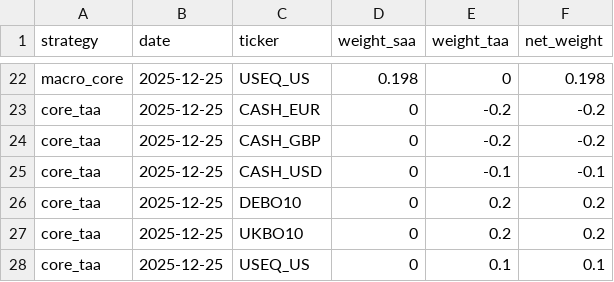
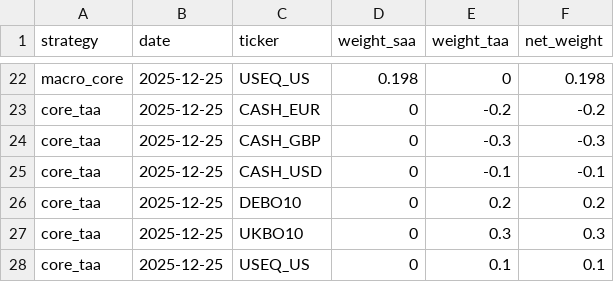
Before and after one commit to bbcon/TheNewMacroWorldFund, a CSV file: logs/tactical_trades/latest_weights.csv, drawn as a sheet; only a part is shown, gaps mark what is left out.

```diff
--- a/logs/tactical_trades/latest_weights.csv
+++ b/logs/tactical_trades/latest_weights.csv
@@ -23,6 +23,6 @@ macro_core,2025-12-25,USEQ_US,0.198,0,0.198
 core_taa,2025-12-25,CASH_EUR,0,-0.2,-0.2
-core_taa,2025-12-25,CASH_GBP,0,-0.2,-0.2
+core_taa,2025-12-25,CASH_GBP,0,-0.3,-0.3
 core_taa,2025-12-25,CASH_USD,0,-0.1,-0.1
 core_taa,2025-12-25,DEBO10,0,0.2,0.2
-core_taa,2025-12-25,UKBO10,0,0.2,0.2
+core_taa,2025-12-25,UKBO10,0,0.3,0.3
 core_taa,2025-12-25,USEQ_US,0,0.1,0.1
```
Also changed, not shown: data/outputs/performance/trades/TAA-2025-LongGilts_summary.csv, data/reference/taa_weights_history.csv, 10 other files.
